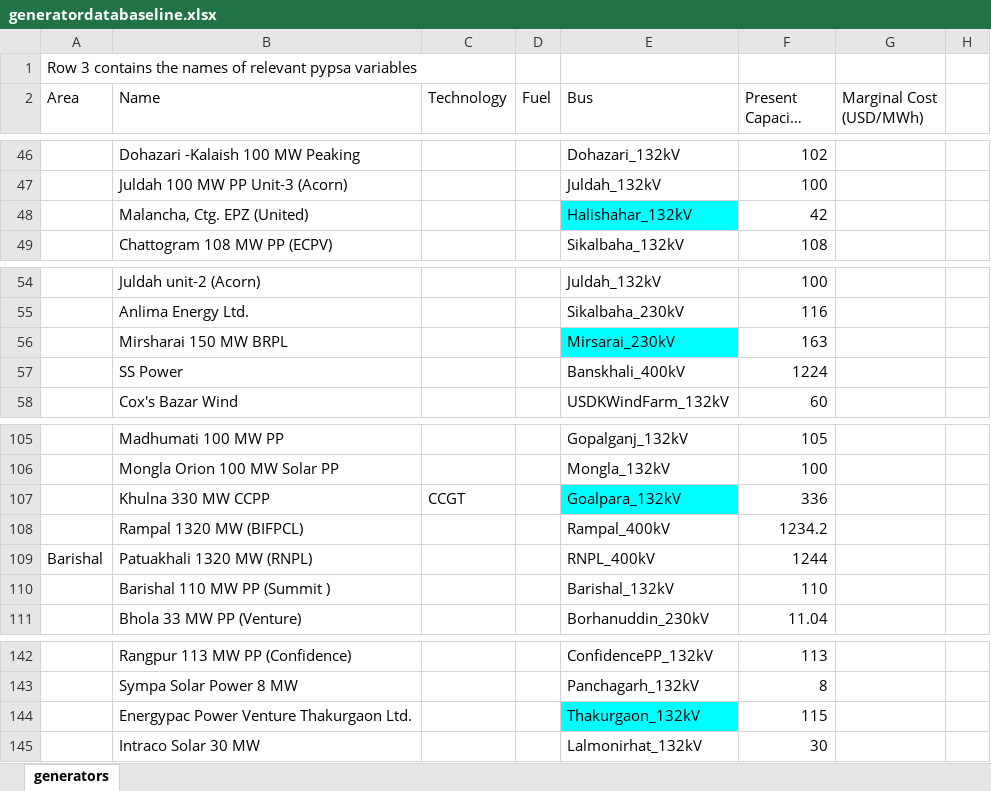
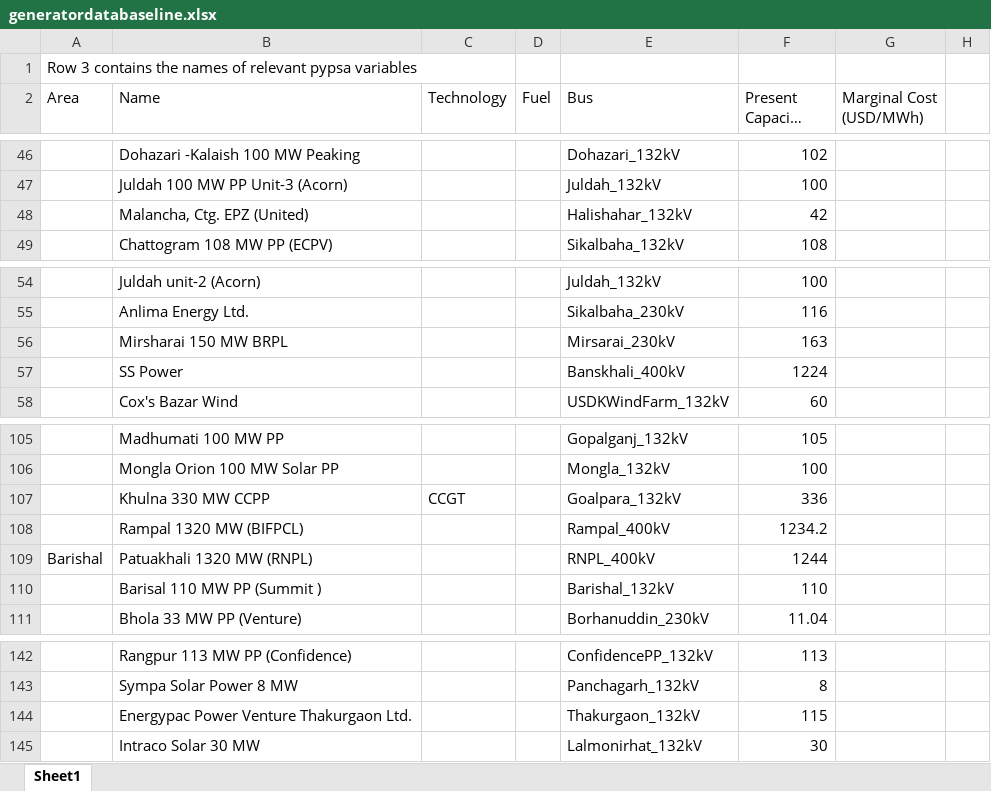
Before and after one commit to hmcyrus/pypsa-poc, an Excel workbook: data/pipeline/raw/generatordatabaseline.xlsx, sheet Sheet1, drawn as a sheet; only a part is shown, gaps mark what is left out; long unchanged cells end in …; values as stored, in another font and other column widths than the file's, no borders; the diff covers the shown part only; the diff names each change by its address in the sheet, - before the commit and + after, or states it on an @@ line.

```diff
--- a/data/pipeline/raw/generatordatabaseline.xlsx (sheet Sheet1)
+++ b/data/pipeline/raw/generatordatabaseline.xlsx (sheet Sheet1)
-sheet tab: generators
+sheet tab: Sheet1
-E48 fill: #00FFFF
+E48 fill: none
-E56 fill: #00FFFF
+E56 fill: none
-E107 fill: #00FFFF
+E107 fill: none
-B110 (Name): Barishal 110 MW PP (Summit )
+B110 (Name): Barisal 110 MW PP (Summit )
-E144 fill: #00FFFF
+E144 fill: none
```
Also changed, not shown: 2 edited cells and cell formats elsewhere in this sheet, data/pipeline/raw/linedata.xlsx, data/pipeline/raw/link-data.xlsx, 6 other files.
